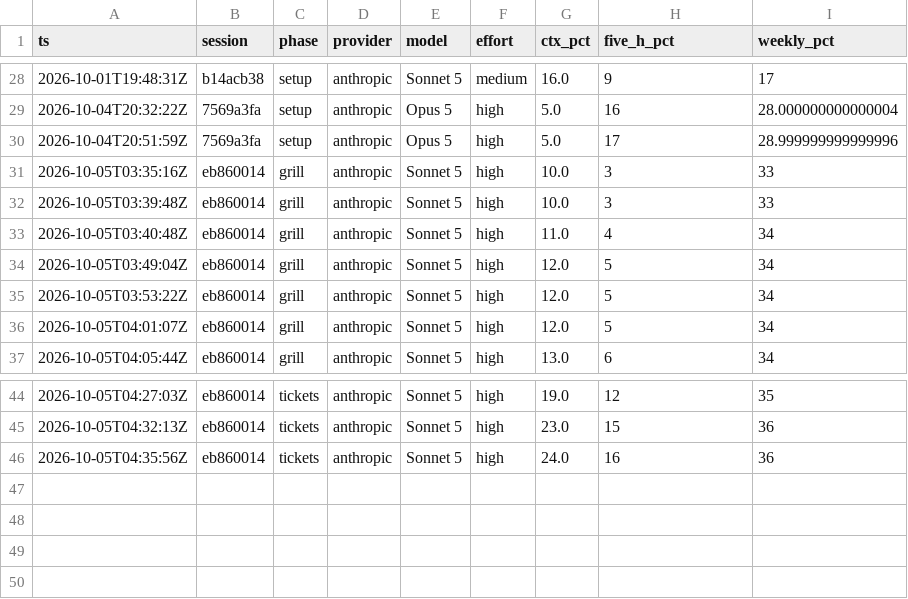
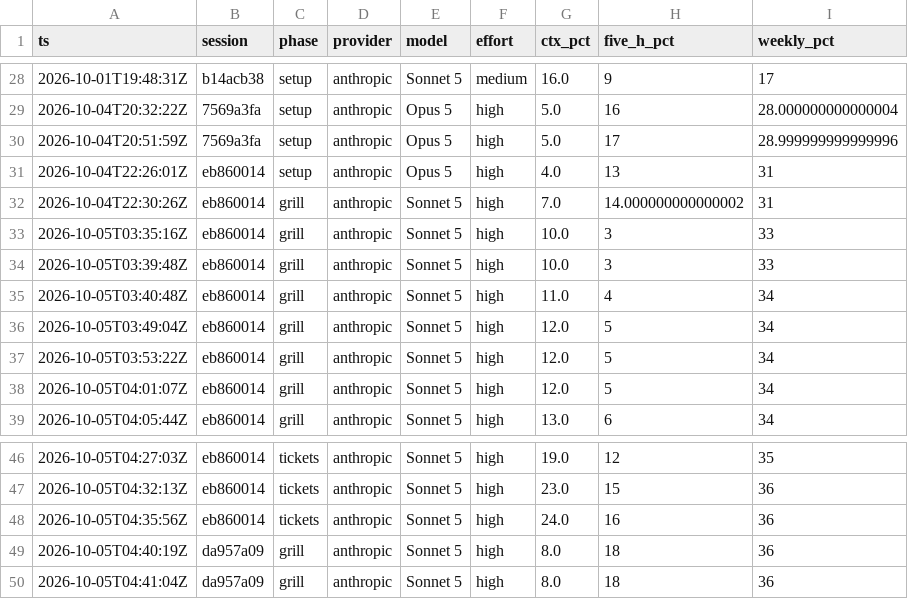
Before and after one commit to adamleidercollege-code/iphs400-mp2-cms, a CSV file: notes/usage-ledger.csv, drawn as a sheet; only a part is shown, gaps mark what is left out.

```diff
--- a/notes/usage-ledger.csv
+++ b/notes/usage-ledger.csv
@@ -30,2 +30,4 @@ ts,session,phase,provider,model,effort,ctx_pct,five_h_pct,weekly_pct
 2026-10-04T20:51:59Z,7569a3fa,setup,anthropic,Opus 5,high,5.0,17,28.999999999999996
+2026-10-04T22:26:01Z,eb860014,setup,anthropic,Opus 5,high,4.0,13,31
+2026-10-04T22:30:26Z,eb860014,grill,anthropic,Sonnet 5,high,7.0,14.000000000000002,31
 2026-10-05T03:35:16Z,eb860014,grill,anthropic,Sonnet 5,high,10.0,3,33
@@ -46 +48,3 @@ ts,session,phase,provider,model,effort,ctx_pct,five_h_pct,weekly_pct
 2026-10-05T04:35:56Z,eb860014,tickets,anthropic,Sonnet 5,high,24.0,16,36
+2026-10-05T04:40:19Z,da957a09,grill,anthropic,Sonnet 5,high,8.0,18,36
+2026-10-05T04:41:04Z,da957a09,grill,anthropic,Sonnet 5,high,8.0,18,36
```
Also changed, not shown: 1 other file.
